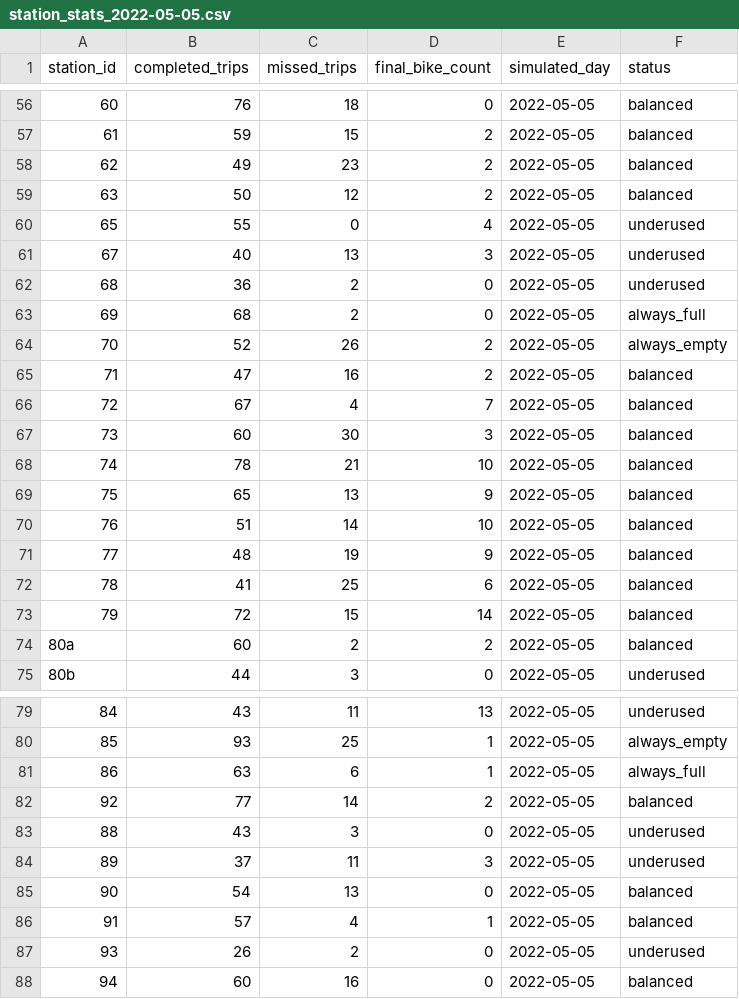
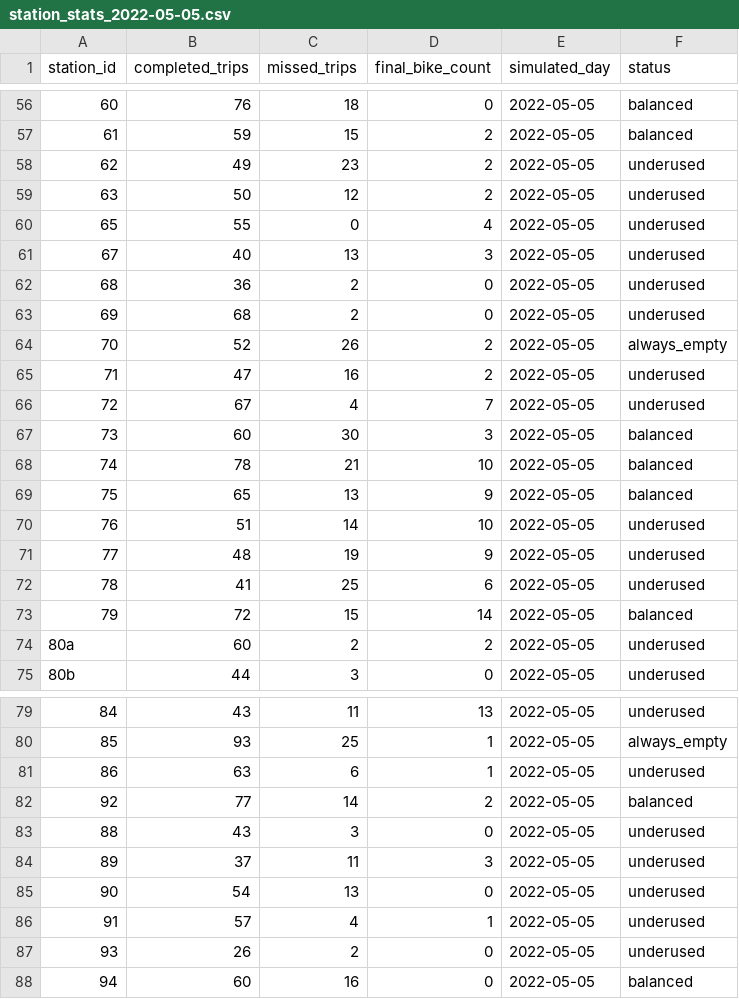
Before and after one commit to IvaNikolova/BikeSharing_project, a CSV file: datasets/station_stats_2022-05-05.csv, drawn as a sheet; only a part is shown, gaps mark what is left out; the diff covers the shown part only.

```diff
--- a/datasets/station_stats_2022-05-05.csv
+++ b/datasets/station_stats_2022-05-05.csv
@@ -57,4 +57,4 @@ station_id,completed_trips,missed_trips,final_bike_count,simulated_day,status
 61,59,15,2,2022-05-05,balanced
-62,49,23,2,2022-05-05,balanced
-63,50,12,2,2022-05-05,balanced
+62,49,23,2,2022-05-05,underused
+63,50,12,2,2022-05-05,underused
 65,55,0,4,2022-05-05,underused
@@ -62,6 +62,6 @@ station_id,completed_trips,missed_trips,final_bike_count,simulated_day,status
 68,36,2,0,2022-05-05,underused
-69,68,2,0,2022-05-05,always_full
+69,68,2,0,2022-05-05,underused
 70,52,26,2,2022-05-05,always_empty
-71,47,16,2,2022-05-05,balanced
-72,67,4,7,2022-05-05,balanced
+71,47,16,2,2022-05-05,underused
+72,67,4,7,2022-05-05,underused
 73,60,30,3,2022-05-05,balanced
@@ -69,7 +69,7 @@ station_id,completed_trips,missed_trips,final_bike_count,simulated_day,status
 75,65,13,9,2022-05-05,balanced
-76,51,14,10,2022-05-05,balanced
-77,48,19,9,2022-05-05,balanced
-78,41,25,6,2022-05-05,balanced
+76,51,14,10,2022-05-05,underused
+77,48,19,9,2022-05-05,underused
+78,41,25,6,2022-05-05,underused
 79,72,15,14,2022-05-05,balanced
-80a,60,2,2,2022-05-05,balanced
+80a,60,2,2,2022-05-05,underused
 80b,44,3,0,2022-05-05,underused
@@ -80,3 +80,3 @@ station_id,completed_trips,missed_trips,final_bike_count,simulated_day,status
 85,93,25,1,2022-05-05,always_empty
-86,63,6,1,2022-05-05,always_full
+86,63,6,1,2022-05-05,underused
 92,77,14,2,2022-05-05,balanced
@@ -84,4 +84,4 @@ station_id,completed_trips,missed_trips,final_bike_count,simulated_day,status
 89,37,11,3,2022-05-05,underused
-90,54,13,0,2022-05-05,balanced
-91,57,4,1,2022-05-05,balanced
+90,54,13,0,2022-05-05,underused
+91,57,4,1,2022-05-05,underused
 93,26,2,0,2022-05-05,underused
```
Also changed, not shown: 40 edited cells elsewhere in this file, datasets/station_stats_2022-05-11.csv, 3 other files.
